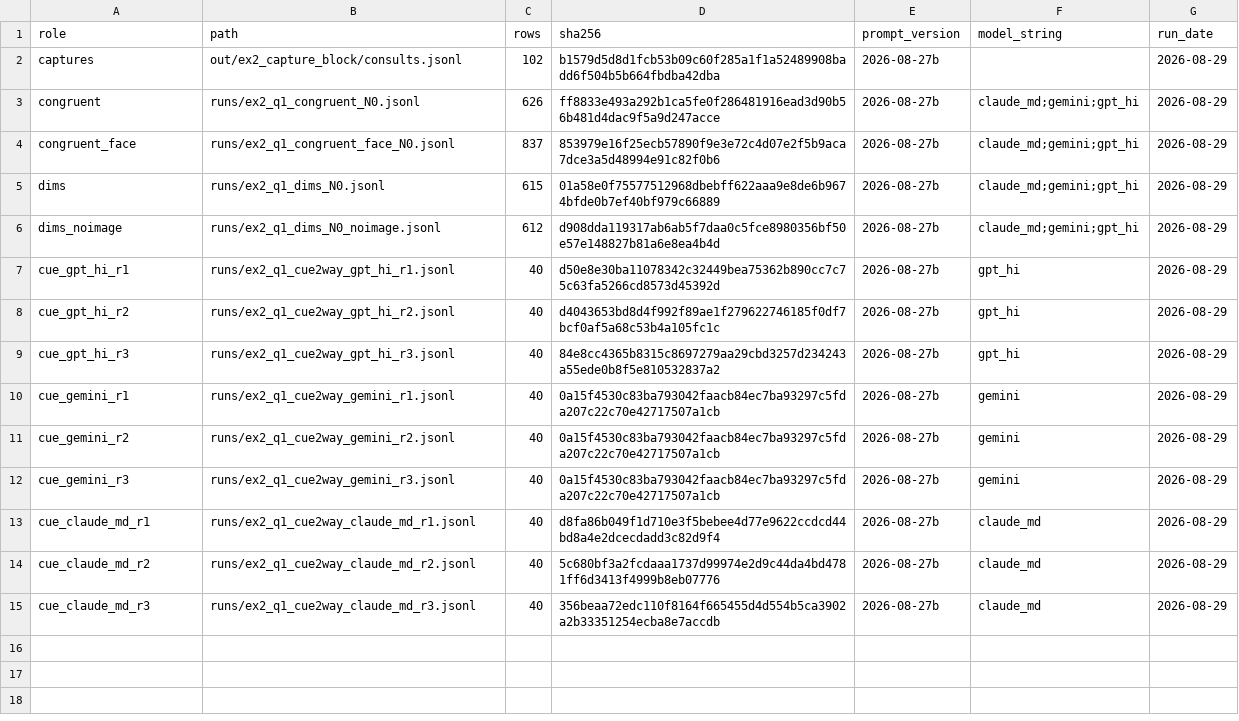
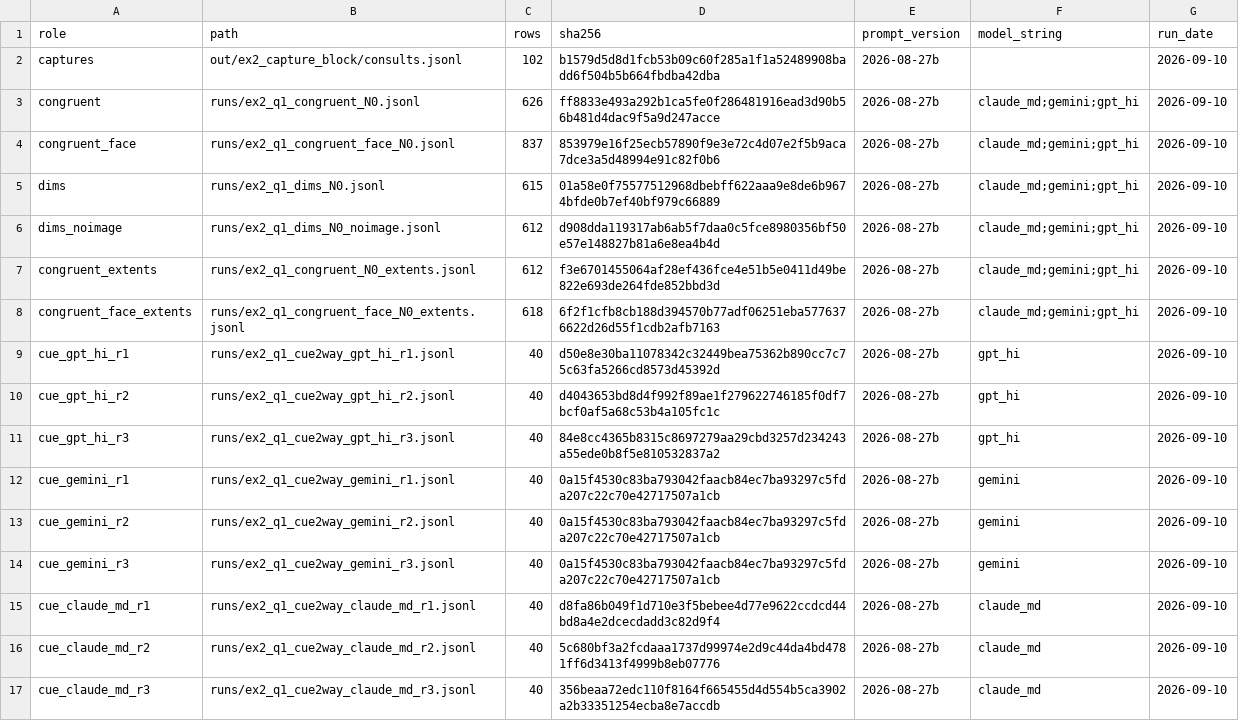
Before and after one commit to esarla01/MastersDissertation, a CSV file: fourarm/tables/ex2_q1/tab_ex2_q1_provenance.csv, drawn as a sheet.

```diff
--- a/fourarm/tables/ex2_q1/tab_ex2_q1_provenance.csv
+++ b/fourarm/tables/ex2_q1/tab_ex2_q1_provenance.csv
@@ -1,15 +1,17 @@
 role,path,rows,sha256,prompt_version,model_string,run_date
-captures,out/ex2_capture_block/consults.jsonl,102,b1579d5d8d1fcb53b09c60f285a1f1a52489908badd6f504b5b664fbdba42dba,2026-08-27b,,2026-08-29
-congruent,runs/ex2_q1_congruent_N0.jsonl,626,ff8833e493a292b1ca5fe0f286481916ead3d90b56b481d4dac9f5a9d247acce,2026-08-27b,claude_md;gemini;gpt_hi,2026-08-29
-congruent_face,runs/ex2_q1_congruent_face_N0.jsonl,837,853979e16f25ecb57890f9e3e72c4d07e2f5b9aca7dce3a5d48994e91c82f0b6,2026-08-27b,claude_md;gemini;gpt_hi,2026-08-29
-dims,runs/ex2_q1_dims_N0.jsonl,615,01a58e0f75577512968dbebff622aaa9e8de6b9674bfde0b7ef40bf979c66889,2026-08-27b,claude_md;gemini;gpt_hi,2026-08-29
-dims_noimage,runs/ex2_q1_dims_N0_noimage.jsonl,612,d908dda119317ab6ab5f7daa0c5fce8980356bf50e57e148827b81a6e8ea4b4d,2026-08-27b,claude_md;gemini;gpt_hi,2026-08-29
-cue_gpt_hi_r1,runs/ex2_q1_cue2way_gpt_hi_r1.jsonl,40,d50e8e30ba11078342c32449bea75362b890cc7c75c63fa5266cd8573d45392d,2026-08-27b,gpt_hi,2026-08-29
-cue_gpt_hi_r2,runs/ex2_q1_cue2way_gpt_hi_r2.jsonl,40,d4043653bd8d4f992f89ae1f279622746185f0df7bcf0af5a68c53b4a105fc1c,2026-08-27b,gpt_hi,2026-08-29
-cue_gpt_hi_r3,runs/ex2_q1_cue2way_gpt_hi_r3.jsonl,40,84e8cc4365b8315c8697279aa29cbd3257d234243a55ede0b8f5e810532837a2,2026-08-27b,gpt_hi,2026-08-29
-cue_gemini_r1,runs/ex2_q1_cue2way_gemini_r1.jsonl,40,0a15f4530c83ba793042faacb84ec7ba93297c5fda207c22c70e42717507a1cb,2026-08-27b,gemini,2026-08-29
-cue_gemini_r2,runs/ex2_q1_cue2way_gemini_r2.jsonl,40,0a15f4530c83ba793042faacb84ec7ba93297c5fda207c22c70e42717507a1cb,2026-08-27b,gemini,2026-08-29
-cue_gemini_r3,runs/ex2_q1_cue2way_gemini_r3.jsonl,40,0a15f4530c83ba793042faacb84ec7ba93297c5fda207c22c70e42717507a1cb,2026-08-27b,gemini,2026-08-29
-cue_claude_md_r1,runs/ex2_q1_cue2way_claude_md_r1.jsonl,40,d8fa86b049f1d710e3f5bebee4d77e9622ccdcd44bd8a4e2dcecdadd3c82d9f4,2026-08-27b,claude_md,2026-08-29
-cue_claude_md_r2,runs/ex2_q1_cue2way_claude_md_r2.jsonl,40,5c680bf3a2fcdaaa1737d99974e2d9c44da4bd4781ff6d3413f4999b8eb07776,2026-08-27b,claude_md,2026-08-29
-cue_claude_md_r3,runs/ex2_q1_cue2way_claude_md_r3.jsonl,40,356beaa72edc110f8164f665455d4d554b5ca3902a2b33351254ecba8e7accdb,2026-08-27b,claude_md,2026-08-29
+captures,out/ex2_capture_block/consults.jsonl,102,b1579d5d8d1fcb53b09c60f285a1f1a52489908badd6f504b5b664fbdba42dba,2026-08-27b,,2026-09-10
+congruent,runs/ex2_q1_congruent_N0.jsonl,626,ff8833e493a292b1ca5fe0f286481916ead3d90b56b481d4dac9f5a9d247acce,2026-08-27b,claude_md;gemini;gpt_hi,2026-09-10
+congruent_face,runs/ex2_q1_congruent_face_N0.jsonl,837,853979e16f25ecb57890f9e3e72c4d07e2f5b9aca7dce3a5d48994e91c82f0b6,2026-08-27b,claude_md;gemini;gpt_hi,2026-09-10
+dims,runs/ex2_q1_dims_N0.jsonl,615,01a58e0f75577512968dbebff622aaa9e8de6b9674bfde0b7ef40bf979c66889,2026-08-27b,claude_md;gemini;gpt_hi,2026-09-10
+dims_noimage,runs/ex2_q1_dims_N0_noimage.jsonl,612,d908dda119317ab6ab5f7daa0c5fce8980356bf50e57e148827b81a6e8ea4b4d,2026-08-27b,claude_md;gemini;gpt_hi,2026-09-10
+congruent_extents,runs/ex2_q1_congruent_N0_extents.jsonl,612,f3e6701455064af28ef436fce4e51b5e0411d49be822e693de264fde852bbd3d,2026-08-27b,claude_md;gemini;gpt_hi,2026-09-10
+congruent_face_extents,runs/ex2_q1_congruent_face_N0_extents.jsonl,618,6f2f1cfb8cb188d394570b77adf06251eba5776376622d26d55f1cdb2afb7163,2026-08-27b,claude_md;gemini;gpt_hi,2026-09-10
+cue_gpt_hi_r1,runs/ex2_q1_cue2way_gpt_hi_r1.jsonl,40,d50e8e30ba11078342c32449bea75362b890cc7c75c63fa5266cd8573d45392d,2026-08-27b,gpt_hi,2026-09-10
+cue_gpt_hi_r2,runs/ex2_q1_cue2way_gpt_hi_r2.jsonl,40,d4043653bd8d4f992f89ae1f279622746185f0df7bcf0af5a68c53b4a105fc1c,2026-08-27b,gpt_hi,2026-09-10
+cue_gpt_hi_r3,runs/ex2_q1_cue2way_gpt_hi_r3.jsonl,40,84e8cc4365b8315c8697279aa29cbd3257d234243a55ede0b8f5e810532837a2,2026-08-27b,gpt_hi,2026-09-10
+cue_gemini_r1,runs/ex2_q1_cue2way_gemini_r1.jsonl,40,0a15f4530c83ba793042faacb84ec7ba93297c5fda207c22c70e42717507a1cb,2026-08-27b,gemini,2026-09-10
+cue_gemini_r2,runs/ex2_q1_cue2way_gemini_r2.jsonl,40,0a15f4530c83ba793042faacb84ec7ba93297c5fda207c22c70e42717507a1cb,2026-08-27b,gemini,2026-09-10
+cue_gemini_r3,runs/ex2_q1_cue2way_gemini_r3.jsonl,40,0a15f4530c83ba793042faacb84ec7ba93297c5fda207c22c70e42717507a1cb,2026-08-27b,gemini,2026-09-10
+cue_claude_md_r1,runs/ex2_q1_cue2way_claude_md_r1.jsonl,40,d8fa86b049f1d710e3f5bebee4d77e9622ccdcd44bd8a4e2dcecdadd3c82d9f4,2026-08-27b,claude_md,2026-09-10
+cue_claude_md_r2,runs/ex2_q1_cue2way_claude_md_r2.jsonl,40,5c680bf3a2fcdaaa1737d99974e2d9c44da4bd4781ff6d3413f4999b8eb07776,2026-08-27b,claude_md,2026-09-10
+cue_claude_md_r3,runs/ex2_q1_cue2way_claude_md_r3.jsonl,40,356beaa72edc110f8164f665455d4d554b5ca3902a2b33351254ecba8e7accdb,2026-08-27b,claude_md,2026-09-10
```
Also changed, not shown: fourarm/tables/ex2_q2/tab_ex2_q2_frame_cells.csv, fourarm/tables/ex2_q2/tab_ex2_q2_provenance.csv, 10 other files.
